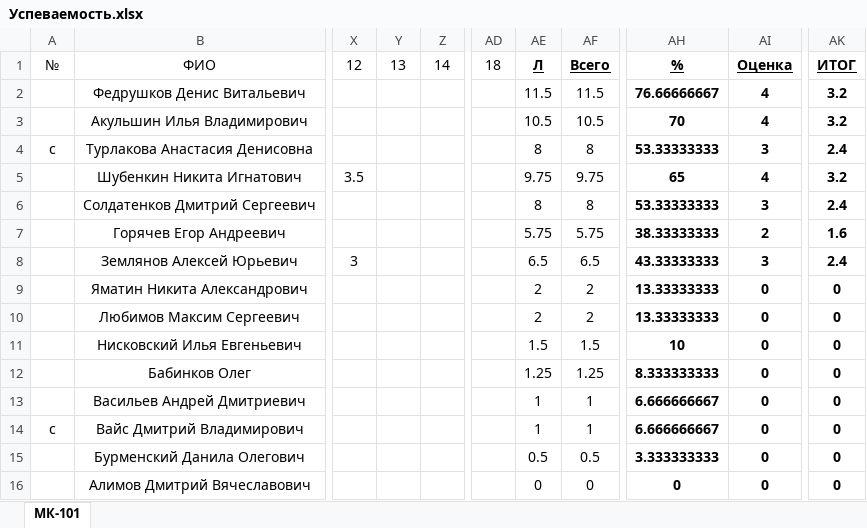
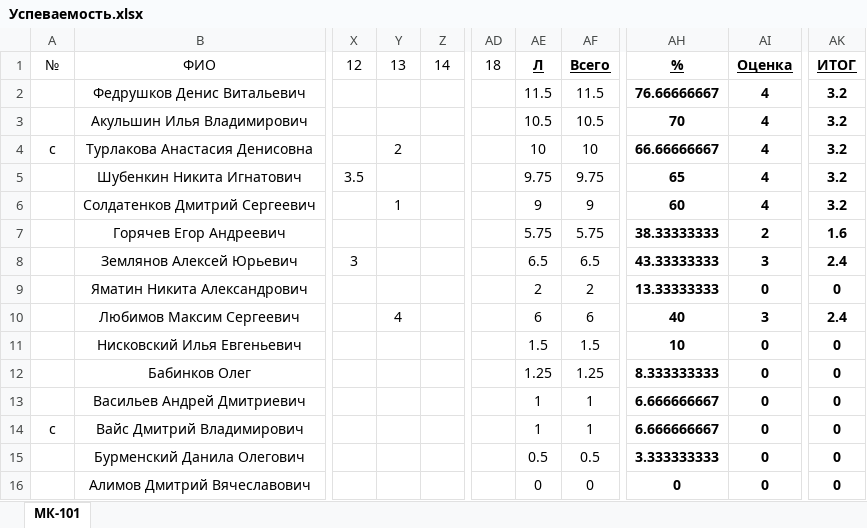
Before and after one commit to DorofeevKonstantin/3, an Excel workbook: Успеваемость.xlsx, sheet МК-101, drawn as a sheet; only a part is shown, gaps mark what is left out; values as stored, in another font and other column widths than the file's, no borders; the diff names each change by its address in the sheet, - before the commit and + after, or states it on an @@ line.

```diff
--- a/Успеваемость.xlsx (sheet МК-101)
+++ b/Успеваемость.xlsx (sheet МК-101)
-Y4: (empty)
+Y4: 2
-AE4: 8
+AE4: 10
-AF4: 8
+AF4: 10
-AH4: 53.33333333
+AH4: 66.66666667
-AI4: 3
+AI4: 4
-AK4: 2.4
+AK4: 3.2
-Y6: (empty)
+Y6: 1
-AE6: 8
+AE6: 9
-AF6: 8
+AF6: 9
-AH6: 53.33333333
+AH6: 60
-AI6: 3
+AI6: 4
-AK6: 2.4
+AK6: 3.2
-Y10: (empty)
+Y10: 4
-AE10: 2
+AE10: 6
-AF10: 2
+AF10: 6
-AH10: 13.33333333
+AH10: 40
-AI10: 0
+AI10: 3
-AK10: 0
+AK10: 2.4
```
Also changed, not shown: 9 other files.
